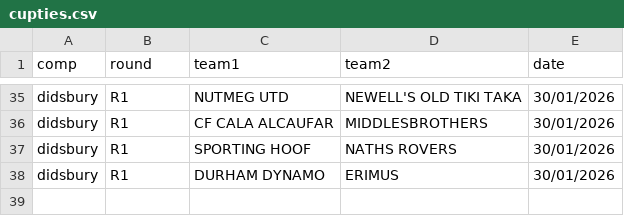
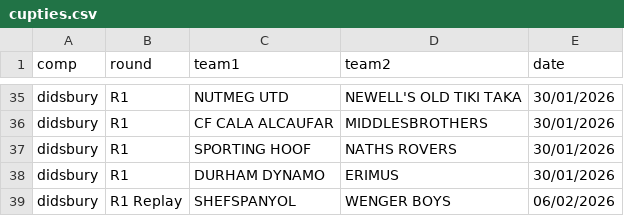
Before and after one commit to sgbstats/dreamleague, a CSV file: data/cupties.csv, drawn as a sheet; only a part is shown, gaps mark what is left out; the diff names each change by its address in the sheet, - before the commit and + after, or states it on an @@ line.

```diff
--- a/data/cupties.csv
+++ b/data/cupties.csv
+row 39: didsbury | R1 Replay | SHEFSPANYOL | WENGER BOYS | 06/02/2026
```
Also changed, not shown: 2 other files.
